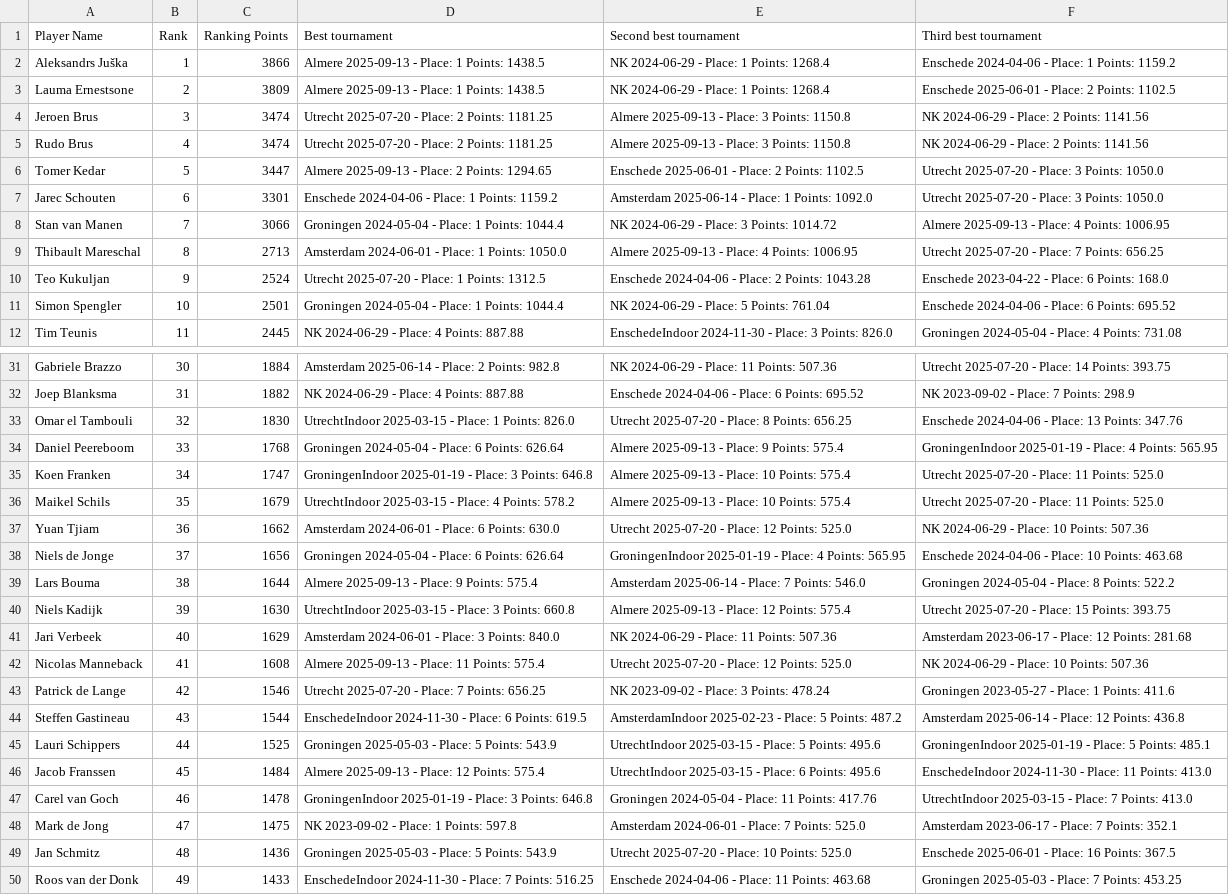
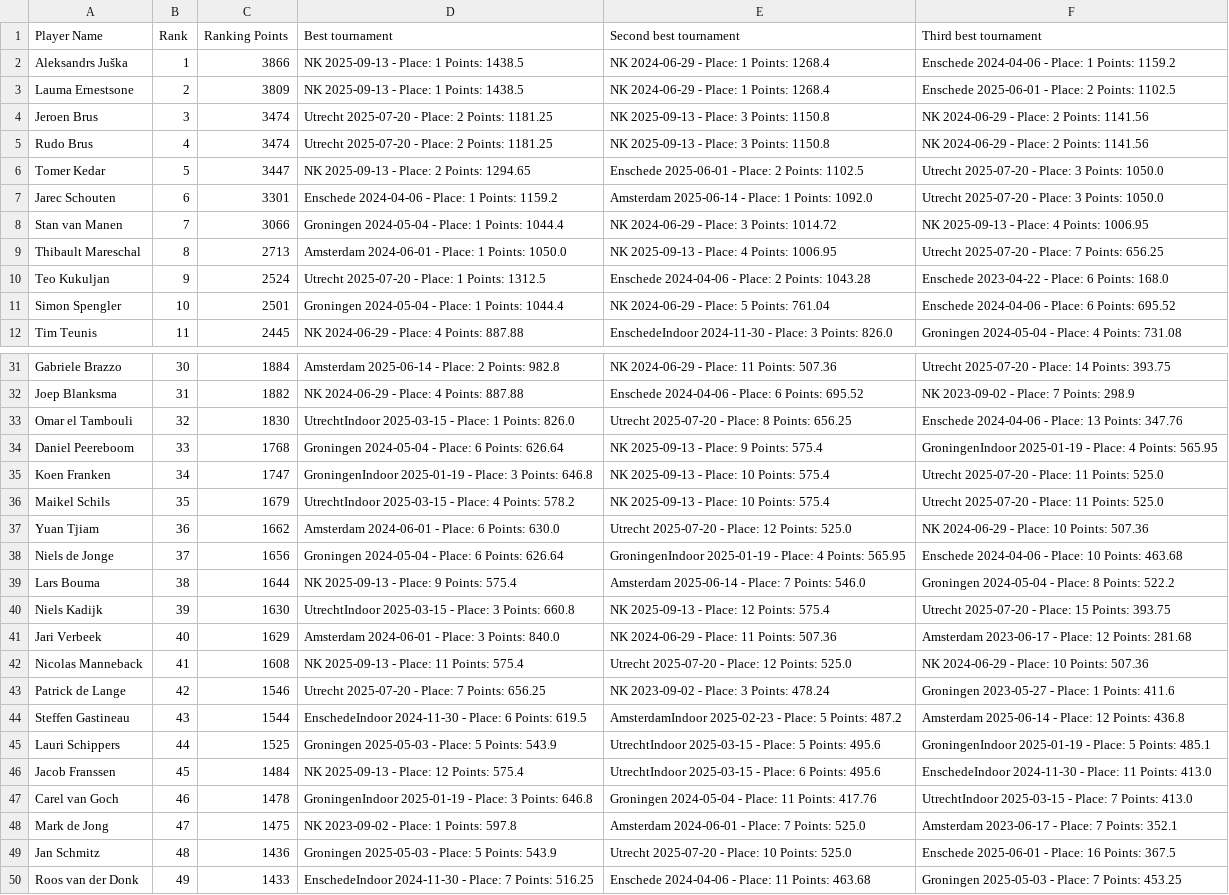
Before and after one commit to RudoBrus/dutch-roundnet-ranking, a CSV file: rankings/2025-11-30/advanced_ranking.csv, drawn as a sheet; only a part is shown, gaps mark what is left out; the diff covers the shown part only; the diff names each change by its address in the sheet, - before the commit and + after, or states it on an @@ line.

```diff
--- a/rankings/2025-11-30/advanced_ranking.csv
+++ b/rankings/2025-11-30/advanced_ranking.csv
-D2:D3 (Best tournament): Almere 2025-09-13 - Place: 1 Points: 1438.5
+D2:D3 (Best tournament): NK 2025-09-13 - Place: 1 Points: 1438.5
-E4:E5 (Second best tournament): Almere 2025-09-13 - Place: 3 Points: 1150.8
+E4:E5 (Second best tournament): NK 2025-09-13 - Place: 3 Points: 1150.8
-D6 (Best tournament): Almere 2025-09-13 - Place: 2 Points: 1294.65
+D6 (Best tournament): NK 2025-09-13 - Place: 2 Points: 1294.65
-F8 (Third best tournament): Almere 2025-09-13 - Place: 4 Points: 1006.95
+F8 (Third best tournament): NK 2025-09-13 - Place: 4 Points: 1006.95
-E9 (Second best tournament): Almere 2025-09-13 - Place: 4 Points: 1006.95
+E9 (Second best tournament): NK 2025-09-13 - Place: 4 Points: 1006.95
-E34 (Second best tournament): Almere 2025-09-13 - Place: 9 Points: 575.4
+E34 (Second best tournament): NK 2025-09-13 - Place: 9 Points: 575.4
-E35:E36 (Second best tournament): Almere 2025-09-13 - Place: 10 Points: 575.4
+E35:E36 (Second best tournament): NK 2025-09-13 - Place: 10 Points: 575.4
-D39 (Best tournament): Almere 2025-09-13 - Place: 9 Points: 575.4
+D39 (Best tournament): NK 2025-09-13 - Place: 9 Points: 575.4
-E40 (Second best tournament): Almere 2025-09-13 - Place: 12 Points: 575.4
+E40 (Second best tournament): NK 2025-09-13 - Place: 12 Points: 575.4
-D42 (Best tournament): Almere 2025-09-13 - Place: 11 Points: 575.4
+D42 (Best tournament): NK 2025-09-13 - Place: 11 Points: 575.4
-D46 (Best tournament): Almere 2025-09-13 - Place: 12 Points: 575.4
+D46 (Best tournament): NK 2025-09-13 - Place: 12 Points: 575.4
```
Also changed, not shown: 8 edited cells elsewhere in this file, rankings/2025-11-30/advanced_tournament_history.csv, rankings/2025-11-30/women_ranking.csv, 1 other file.
